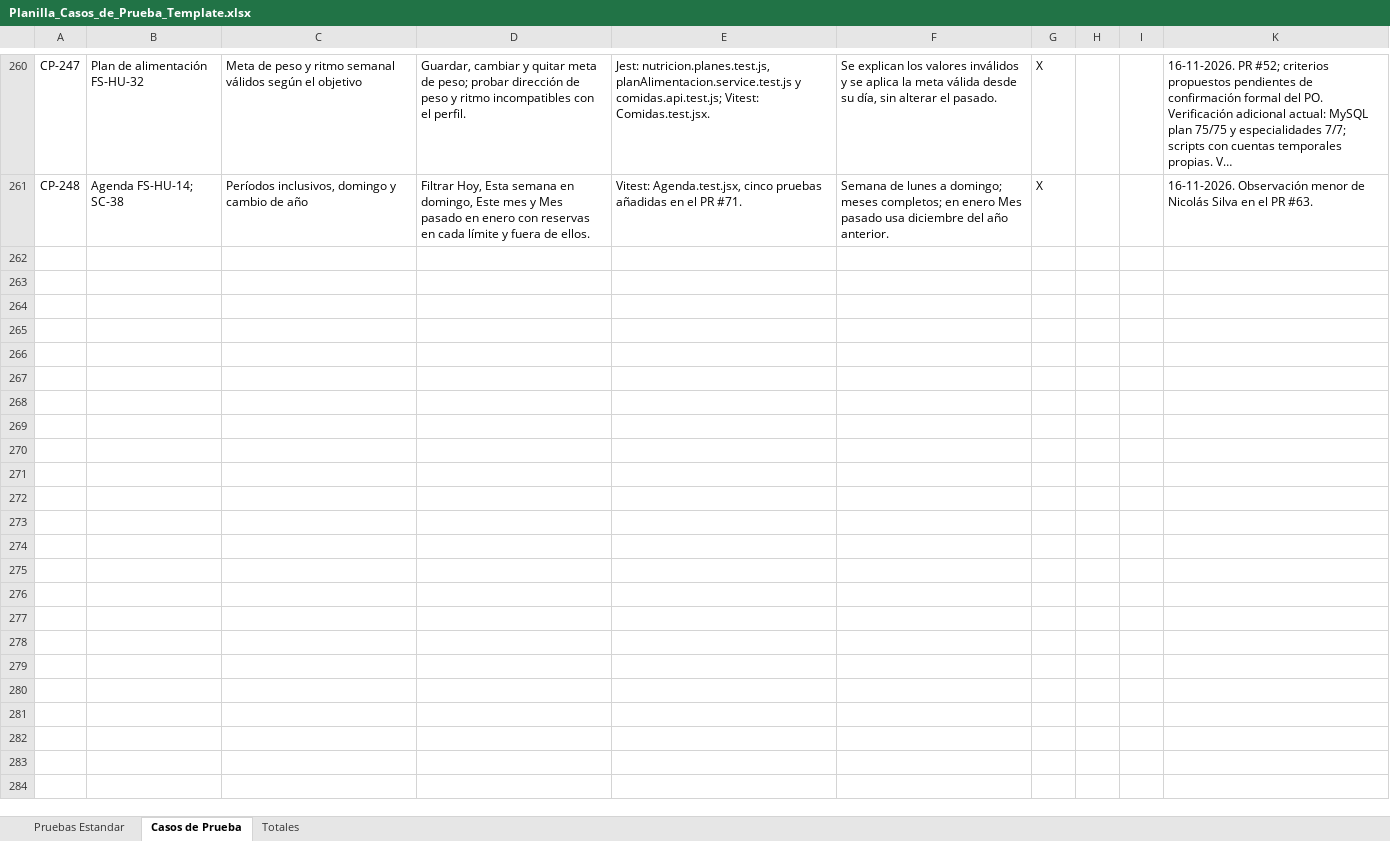
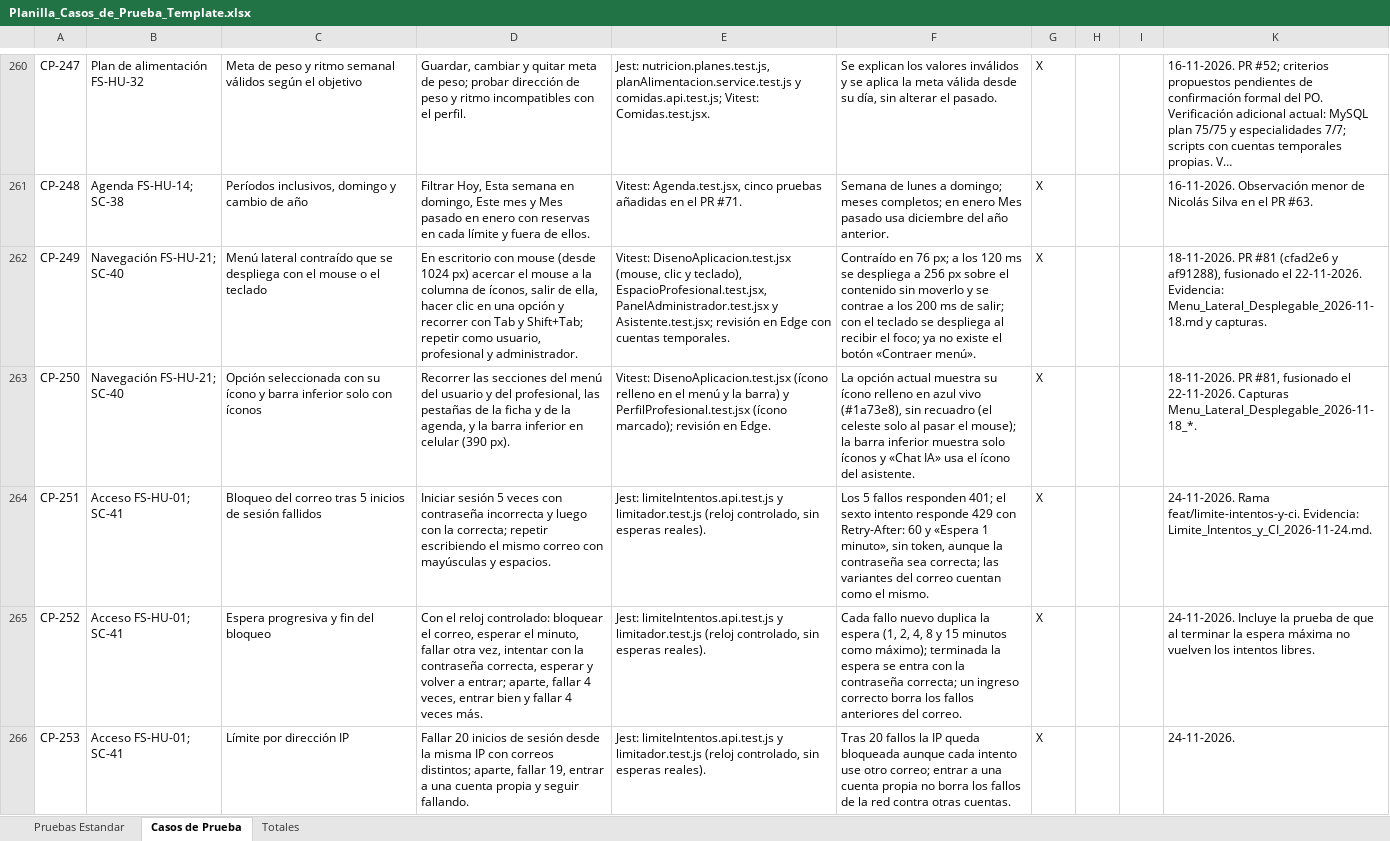
Before and after one commit to ncxlas/FitSearch, an Excel workbook: FASE 2/Evidencias Proyecto/Evidencias de documentación/Plan de Pruebas/Planilla_Casos_de_Prueba_Template.xlsx, sheet Casos de Prueba, drawn as a sheet; only a part is shown, gaps mark what is left out; long unchanged cells end in …; values as stored, in another font and other column widths than the file's, no borders; charts and pictures not drawn; the diff covers the shown part only; the diff names each change by its address in the sheet, - before the commit and + after, or states it on an @@ line.

Commit message:
Limita los intentos en el acceso y agrega integración continua (SC-41)
- Límite de intentos en memoria: inicio de sesión (5 fallos por correo y 20 por IP, espera progresiva de 1 a 15 minutos), confirmación de identidad al cambiar el correo, recuperar y restablecer contraseña, registro y Google; responde 429 con Retry-After.
- TRUST_PROXY para leer la IP real detrás de nginx (docker-compose y .env.example).
- GitHub Actions: lint y Jest del backend, lint, Vitest y build del frontend, y migraciones con pruebas en MySQL 8.4.
- Plantilla de PR con la Definition of Done.
- Documentación: Matriz SC-40 y SC-41, Planilla CP-249 a CP-258, Registro defecto 56, DAS 1.36, README y evidencia.

```diff
--- a/FASE 2/Evidencias Proyecto/Evidencias de documentación/Plan de Pruebas/Planilla_Casos_de_Prueba_Template.xlsx (sheet Casos de Prueba)
+++ b/FASE 2/Evidencias Proyecto/Evidencias de documentación/Plan de Pruebas/Planilla_Casos_de_Prueba_Template.xlsx (sheet Casos de Prueba)
+row 262: CP-249 | Navegación FS-HU-21; SC-40 | Menú lateral contraído que se despliega con el mouse o el teclado | En escritorio con mouse (desde 1024 px) acercar el mouse a la columna de íconos, salir de ella, hacer clic en una opción y recorrer con Tab y Shift+Tab; repetir como usuario, profesional y administrador. | Vitest: DisenoAplicacion.test.jsx (mouse, clic y teclado), EspacioProfesional.test.jsx, PanelAdministrador.test.jsx y Asistente.test.jsx; revisión en Edge con cuentas temporales. | Contraído en 76 px; a los 120 ms se despliega a 256 px sobre el contenido sin moverlo y se contrae a los 200 ms de salir; con el teclado se despliega al recibir el foco; ya no existe el botón «Contraer menú». | X |  |  | 18-11-2026. PR #81 (cfad2e6 y af91288), fusionado el 22-11-2026. Evidencia: Menu_Lateral_Desplegable_2026-11-18.md y capturas.
+row 263: CP-250 | Navegación FS-HU-21; SC-40 | Opción seleccionada con su ícono y barra inferior solo con íconos | Recorrer las secciones del menú del usuario y del profesional, las pestañas de la ficha y de la agenda, y la barra inferior en celular (390 px). | Vitest: DisenoAplicacion.test.jsx (ícono relleno en el menú y la barra) y PerfilProfesional.test.jsx (ícono marcado); revisión en Edge. | La opción actual muestra su ícono relleno en azul vivo (#1a73e8), sin recuadro (el celeste solo al pasar el mouse); la barra inferior muestra solo íconos y «Chat IA» usa el ícono del asistente. | X |  |  | 18-11-2026. PR #81, fusionado el 22-11-2026. Capturas Menu_Lateral_Desplegable_2026-11-18_*.
+row 264: CP-251 | Acceso FS-HU-01; SC-41 | Bloqueo del correo tras 5 inicios de sesión fallidos | Iniciar sesión 5 veces con contraseña incorrecta y luego con la correcta; repetir escribiendo el mismo correo con mayúsculas y espacios. | Jest: limiteIntentos.api.test.js y limitador.test.js (reloj controlado, sin esperas reales). | Los 5 fallos responden 401; el sexto intento responde 429 con Retry-After: 60 y «Espera 1 minuto», sin token, aunque la contraseña sea correcta; las variantes del correo cuentan como el mismo. | X |  |  | 24-11-2026. Rama feat/limite-intentos-y-ci. Evidencia: Limite_Intentos_y_CI_2026-11-24.md.
+row 265: CP-252 | Acceso FS-HU-01; SC-41 | Espera progresiva y fin del bloqueo | Con el reloj controlado: bloquear el correo, esperar el minuto, fallar otra vez, intentar con la contraseña correcta, esperar y volver a entrar; aparte, fallar 4 veces, entrar bien y fallar 4 veces más. | Jest: limiteIntentos.api.test.js y limitador.test.js (reloj controlado, sin esperas reales). | Cada fallo nuevo duplica la espera (1, 2, 4, 8 y 15 minutos como máximo); terminada la espera se entra con la contraseña correcta; un ingreso correcto borra los fallos anteriores del correo. | X |  |  | 24-11-2026. Incluye la prueba de que al terminar la espera máxima no vuelven los intentos libres.
+row 266: CP-253 | Acceso FS-HU-01; SC-41 | Límite por dirección IP | Fallar 20 inicios de sesión desde la misma IP con correos distintos; aparte, fallar 19, entrar a una cuenta propia y seguir fallando. | Jest: limiteIntentos.api.test.js y limitador.test.js (reloj controlado, sin esperas reales). | Tras 20 fallos la IP queda bloqueada aunque cada intento use otro correo; entrar a una cuenta propia no borra los fallos de la red contra otras cuentas. | X |  |  | 24-11-2026.
```
Also changed, not shown: 5 added rows elsewhere in this sheet, sheet Totales, hidden cells, FASE 2/Evidencias Proyecto/Evidencias de documentación/Control del proyecto/Matriz_Control_de_Cambio_FitSearch.xlsx, FASE 2/Evidencias Proyecto/Evidencias de documentación/Plan de Pruebas/Registro_Defectos.xlsx, 19 other files.
